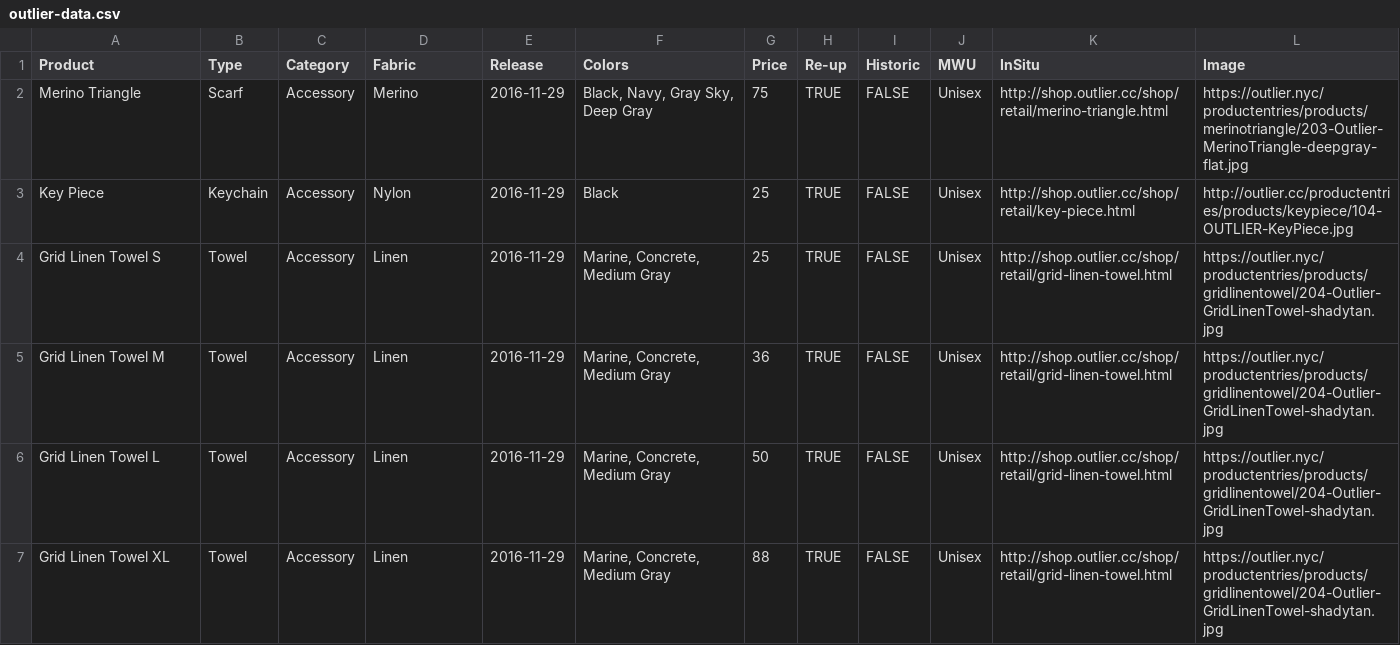
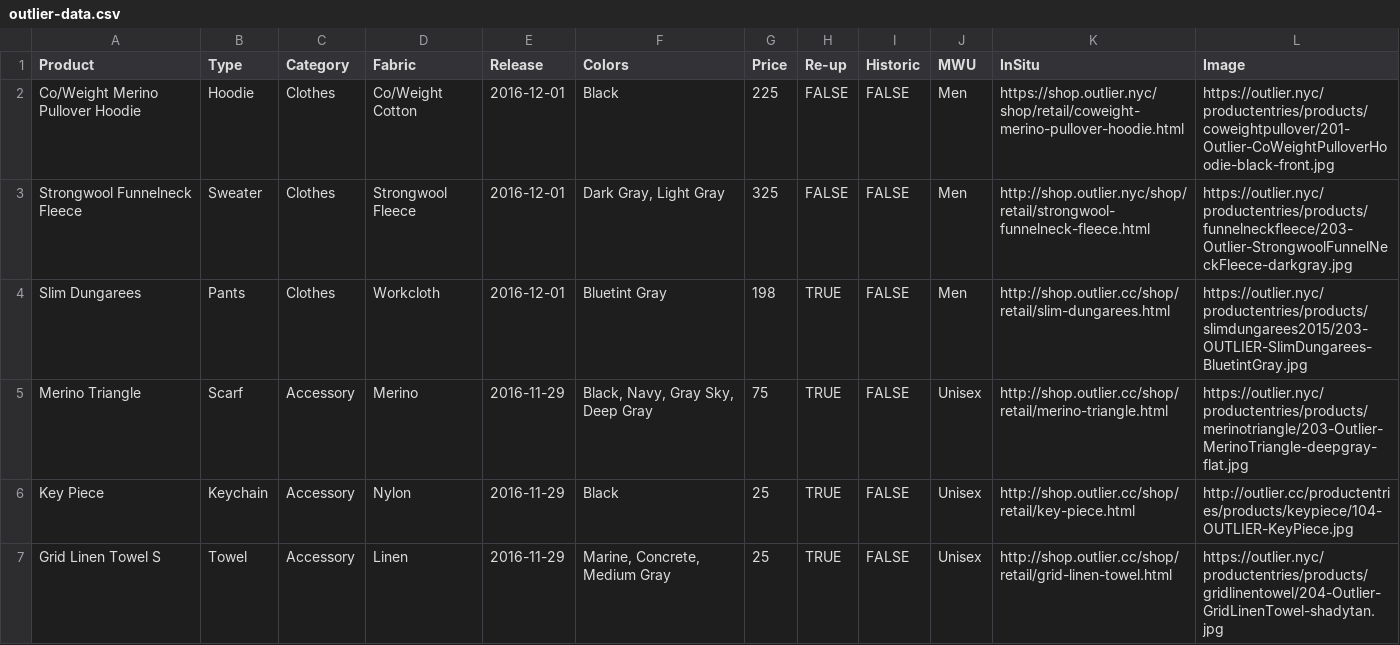
Before and after one commit to ciyer/outlier, a CSV file: outlier-data.csv, drawn as a sheet; only a part is shown; the shorter side is filled out with more unchanged rows.

Commit message:
2016-12-01 Re-ups.

```diff
--- a/outlier-data.csv
+++ b/outlier-data.csv
@@ -1,2 +1,5 @@
 Product,Type,Category,Fabric,Release,Colors,Price,Re-up,Historic,MWU,InSitu,Image
+Co/Weight Merino Pullover Hoodie,Hoodie,Clothes,Co/Weight Cotton,2016-12-01,Black,225,FALSE,FALSE,Men,https://shop.outlier.nyc/shop/retail/coweight-merino-pullover-hoodie.html,https://outlier.nyc/productentries/products/coweightpullover/201-Outlier-CoWeightPulloverHoodie-black-front.jpg
+Strongwool Funnelneck Fleece,Sweater,Clothes,Strongwool Fleece,2016-12-01,"Dark Gray, Light Gray",325,FALSE,FALSE,Men,http://shop.outlier.nyc/shop/retail/strongwool-funnelneck-fleece.html,https://outlier.nyc/productentries/products/funnelneckfleece/203-Outlier-StrongwoolFunnelNeckFleece-darkgray.jpg
+Slim Dungarees,Pants,Clothes,Workcloth,2016-12-01,Bluetint Gray,198,TRUE,FALSE,Men,http://shop.outlier.cc/shop/retail/slim-dungarees.html,https://outlier.nyc/productentries/products/slimdungarees2015/203-OUTLIER-SlimDungarees-BluetintGray.jpg
 Merino Triangle,Scarf,Accessory,Merino,2016-11-29,"Black, Navy, Gray Sky, Deep Gray",75,TRUE,FALSE,Unisex,http://shop.outlier.cc/shop/retail/merino-triangle.html,https://outlier.nyc/productentries/products/merinotriangle/203-Outlier-MerinoTriangle-deepgray-flat.jpg
```
